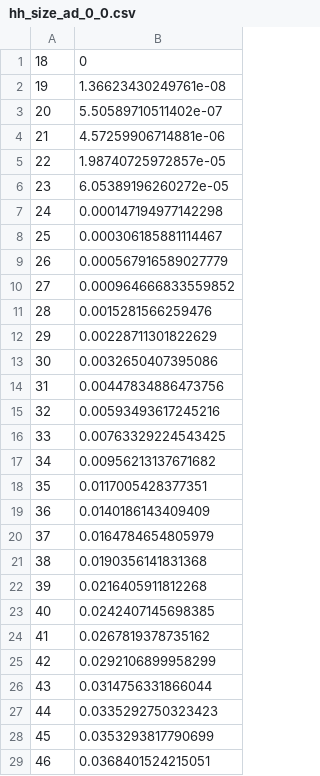
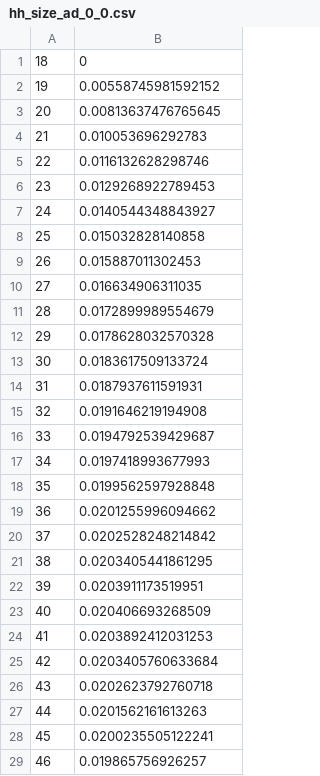
Before and after one commit to davidchampredon/naf, a CSV file: data/households/hh_size_ad_0_0.csv, drawn as a sheet; only a part is shown; the diff covers the shown part only.

```diff
--- a/data/households/hh_size_ad_0_0.csv
+++ b/data/households/hh_size_ad_0_0.csv
@@ -1,29 +1,29 @@
 18,0
-19,1.36623430249761e-08
-20,5.50589710511402e-07
-21,4.57259906714881e-06
-22,1.98740725972857e-05
-23,6.05389196260272e-05
-24,0.000147194977142298
-25,0.000306185881114467
-26,0.000567916589027779
-27,0.000964666833559852
-28,0.0015281566259476
-29,0.00228711301822629
-30,0.0032650407395086
-31,0.00447834886473756
-32,0.00593493617245216
-33,0.00763329224543425
-34,0.00956213137671682
-35,0.0117005428377351
-36,0.0140186143409409
-37,0.0164784654805979
-38,0.0190356141831368
-39,0.0216405911812268
-40,0.0242407145698385
-41,0.0267819378735162
-42,0.0292106899958299
-43,0.0314756331866044
-44,0.0335292750323423
-45,0.0353293817790699
-46,0.0368401524215051
+19,0.00558745981592152
+20,0.00813637476765645
+21,0.010053696292783
+22,0.0116132628298746
+23,0.0129268922789453
+24,0.0140544348843927
+25,0.015032828140858
+26,0.015887011302453
+27,0.016634906311035
+28,0.0172899989554679
+29,0.0178628032570328
+30,0.0183617509133724
+31,0.0187937611591931
+32,0.0191646219194908
+33,0.0194792539429687
+34,0.0197418993677993
+35,0.0199562597928848
+36,0.0201255996094662
+37,0.0202528248214842
+38,0.0203405441861295
+39,0.0203911173519951
+40,0.020406693268509
+41,0.0203892412031253
+42,0.0203405760633684
+43,0.0202623792760718
+44,0.0201562161613263
+45,0.0200235505122241
+46,0.019865756926257
```
Also changed, not shown: 52 edited cells elsewhere in this file, data/households/hh_size_ad_1_0.csv, data/households/hh_size_ad_1_1.csv, 18 other files.
